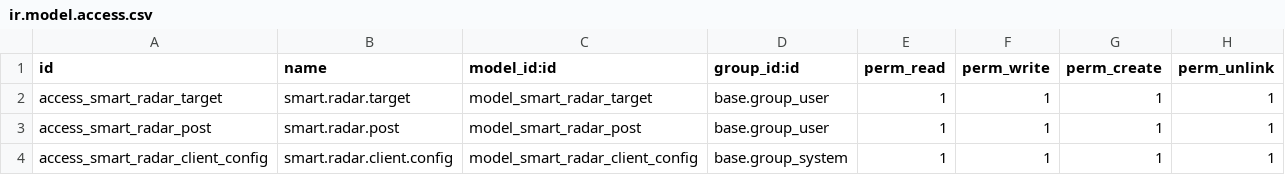
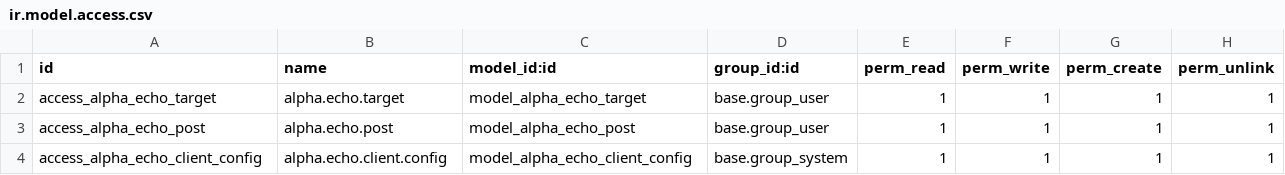
Before and after one commit to elfaidydev/alpha_echo, a CSV file: security/ir.model.access.csv, drawn as a sheet.

```diff
--- a/security/ir.model.access.csv
+++ b/security/ir.model.access.csv
@@ -1,4 +1,4 @@
 id,name,model_id:id,group_id:id,perm_read,perm_write,perm_create,perm_unlink
-access_smart_radar_target,smart.radar.target,model_smart_radar_target,base.group_user,1,1,1,1
-access_smart_radar_post,smart.radar.post,model_smart_radar_post,base.group_user,1,1,1,1
-access_smart_radar_client_config,smart.radar.client.config,model_smart_radar_client_config,base.group_system,1,1,1,1
+access_alpha_echo_target,alpha.echo.target,model_alpha_echo_target,base.group_user,1,1,1,1
+access_alpha_echo_post,alpha.echo.post,model_alpha_echo_post,base.group_user,1,1,1,1
+access_alpha_echo_client_config,alpha.echo.client.config,model_alpha_echo_client_config,base.group_system,1,1,1,1
```
Also changed, not shown: 29 other files.
